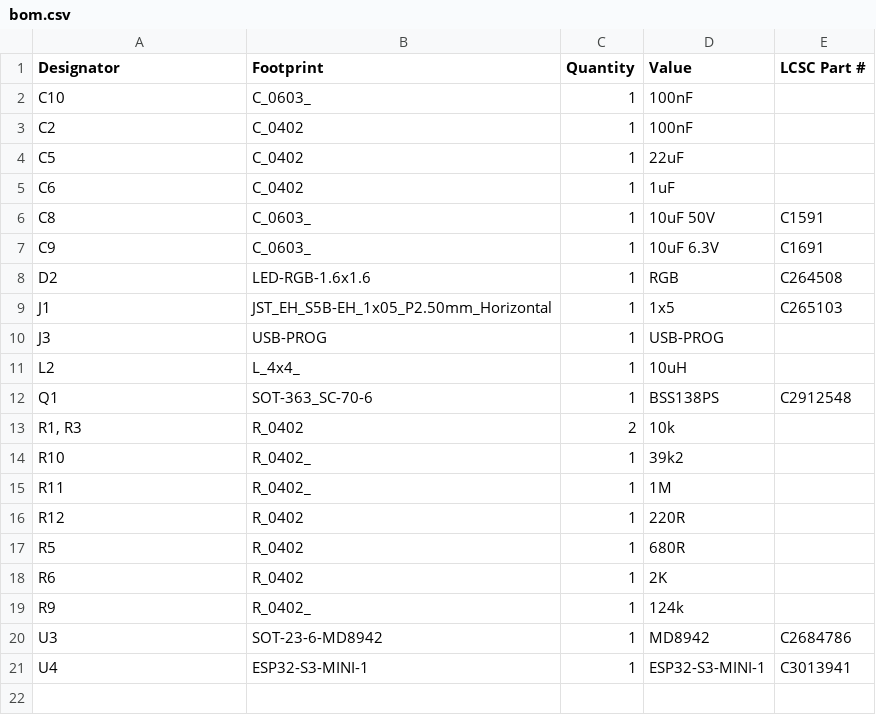
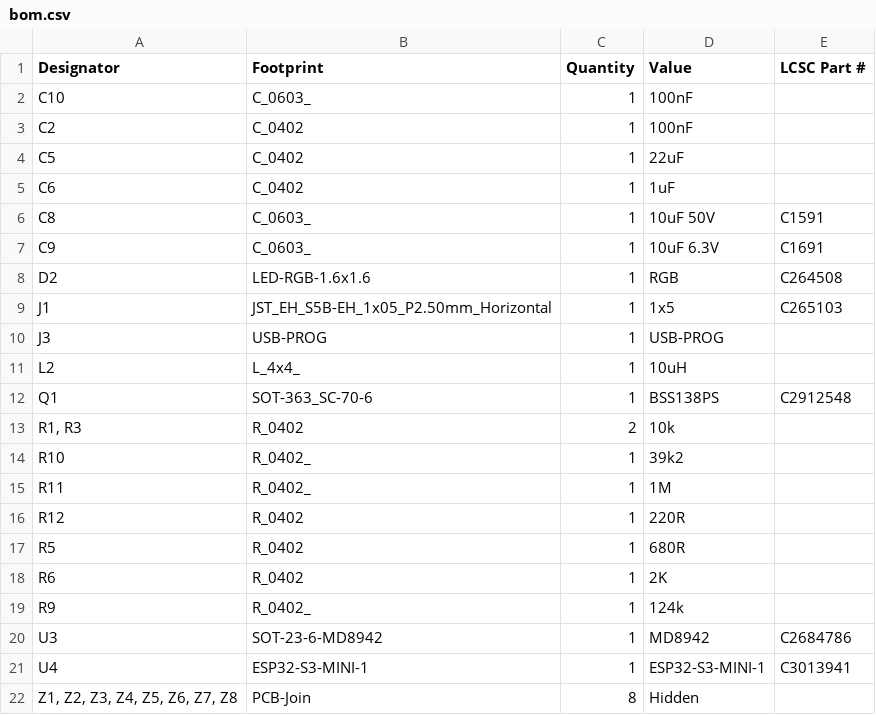
Before and after one commit to revk/ESP32-Faikin, a CSV file: PCB/Faikin2/production/bom.csv, drawn as a sheet.

```diff
--- a/PCB/Faikin2/production/bom.csv
+++ b/PCB/Faikin2/production/bom.csv
@@ -21 +21,2 @@ U3,SOT-23-6-MD8942,1,MD8942,C2684786
 U4,ESP32-S3-MINI-1,1,ESP32-S3-MINI-1,C3013941
+"Z1, Z2, Z3, Z4, Z5, Z6, Z7, Z8",PCB-Join,8,Hidden,
```
Also changed, not shown: PCB/Faikin2/production/positions.csv, 6 other files.
